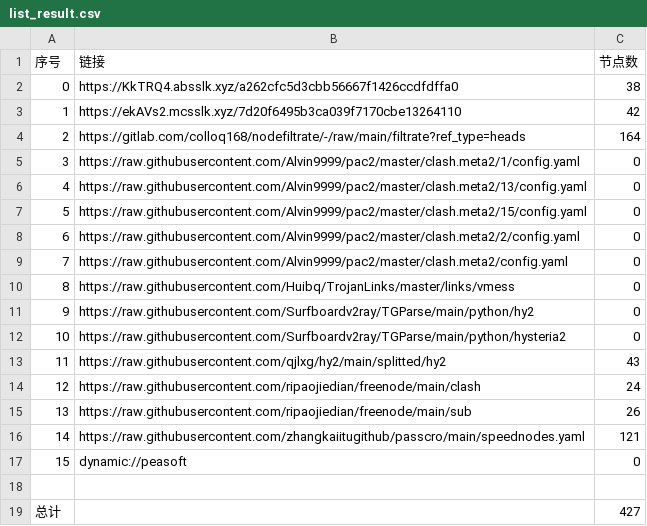
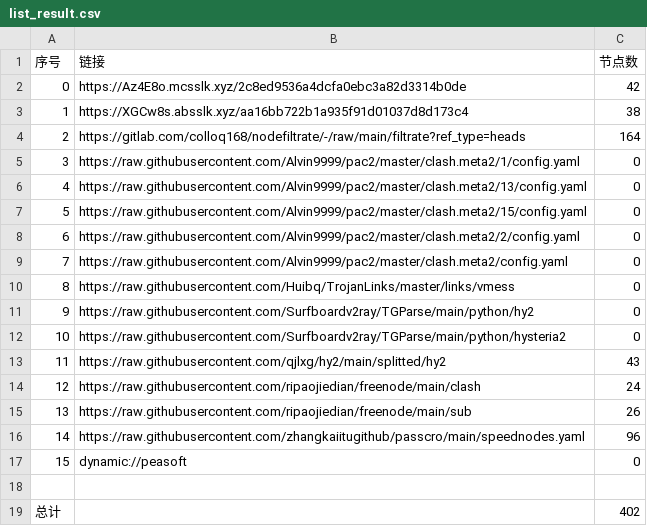
Before and after one commit to aee1996a/NoMoreWalls, a CSV file: list_result.csv, drawn as a sheet.

```diff
--- a/list_result.csv
+++ b/list_result.csv
@@ -1,4 +1,4 @@
 序号,链接,节点数
-0,https://KkTRQ4.absslk.xyz/a262cfc5d3cbb56667f1426ccdfdffa0,38
-1,https://ekAVs2.mcsslk.xyz/7d20f6495b3ca039f7170cbe13264110,42
+0,https://Az4E8o.mcsslk.xyz/2c8ed9536a4dcfa0ebc3a82d3314b0de,42
+1,https://XGCw8s.absslk.xyz/aa16bb722b1a935f91d01037d8d173c4,38
 2,https://gitlab.com/colloq168/nodefiltrate/-/raw/main/filtrate?ref_type=heads,164
@@ -15,5 +15,5 @@
 13,https://raw.githubusercontent.com/ripaojiedian/freenode/main/sub,26
-14,https://raw.githubusercontent.com/zhangkaiitugithub/passcro/main/speednodes.yaml,121
+14,https://raw.githubusercontent.com/zhangkaiitugithub/passcro/main/speednodes.yaml,96
 15,dynamic://peasoft,0
 
-总计,,427
+总计,,402
```
Also changed, not shown: 27 other files.
